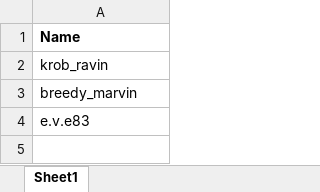
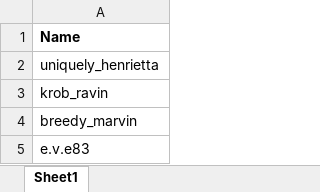
Before and after one commit to Klaus-in-Tech/IG-Bot, an Excel workbook: Data/usernames.xlsx, sheet Sheet1, drawn as a sheet; values as stored, in another font and other column widths than the file's, no borders; the diff names each change by its address in the sheet, - before the commit and + after, or states it on an @@ line.

```diff
--- a/Data/usernames.xlsx (sheet Sheet1)
+++ b/Data/usernames.xlsx (sheet Sheet1)
+row 2: uniquely_henrietta
```
Also changed, not shown: 2 other files.
